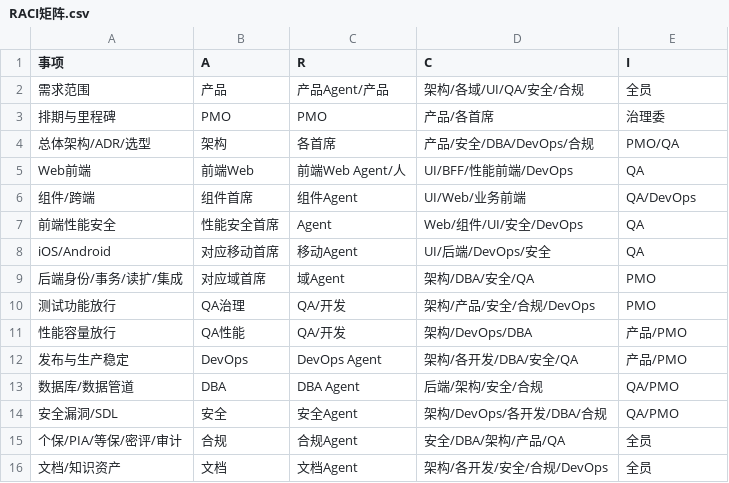
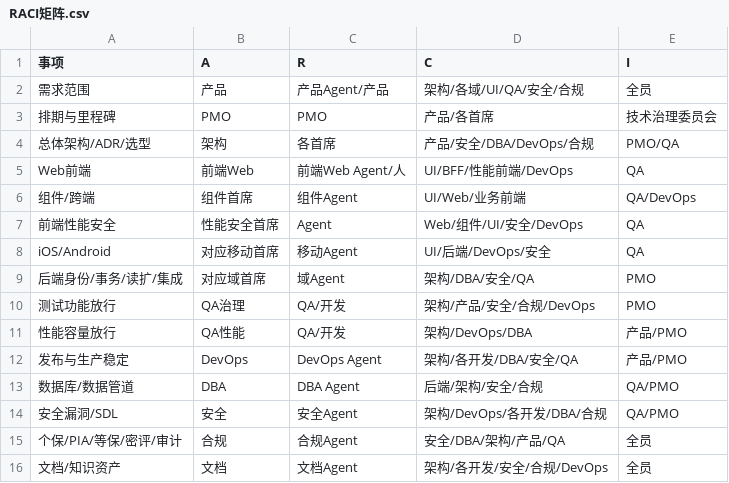
Before and after one commit to duxiangli/default-project, a CSV file: docs/expert-team/raci/RACI矩阵.csv, drawn as a sheet.

```diff
--- a/docs/expert-team/raci/RACI矩阵.csv
+++ b/docs/expert-team/raci/RACI矩阵.csv
@@ -2,3 +2,3 @@
 需求范围,产品,产品Agent/产品,架构/各域/UI/QA/安全/合规,全员
-排期与里程碑,PMO,PMO,产品/各首席,治理委
+排期与里程碑,PMO,PMO,产品/各首席,技术治理委员会
 总体架构/ADR/选型,架构,各首席,产品/安全/DBA/DevOps/合规,PMO/QA
```
Also changed, not shown: 42 other files.
